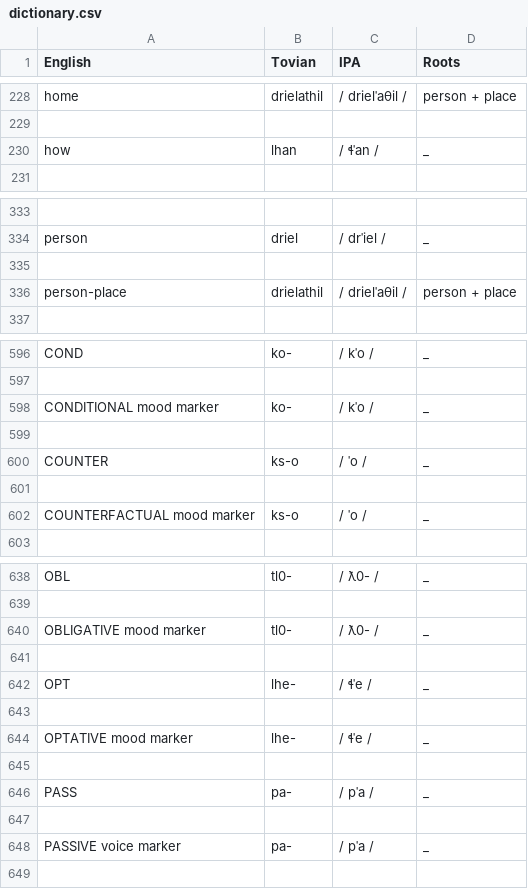
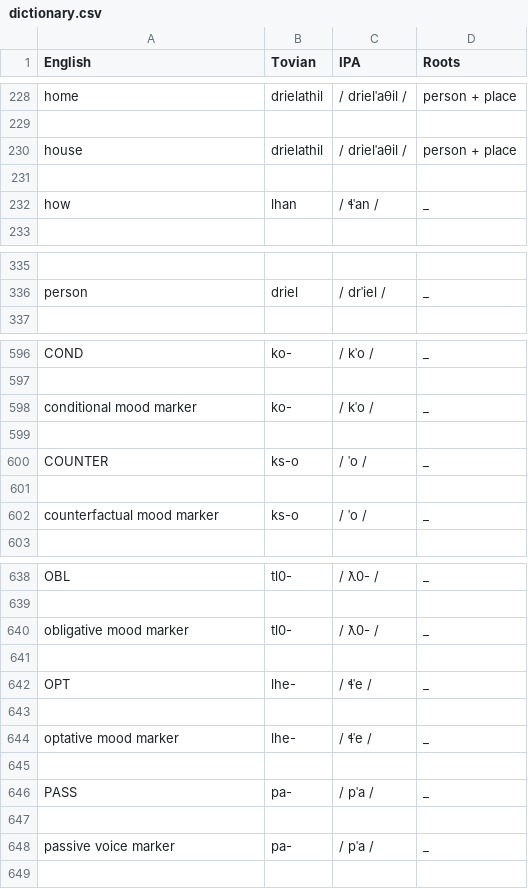
Before and after one commit to Downbeat-Interactive/tovian, a CSV file: dictionary.csv, drawn as a sheet; only a part is shown, gaps mark what is left out; removed rows and columns are numbered as before the commit, all else as after; the diff covers the shown part only; the diff names each change by its address in the sheet, - before the commit and + after, or states it on an @@ line.

```diff
--- a/dictionary.csv
+++ b/dictionary.csv
+row 230: house | drielathil | / drielˈaθil / | person + place
+row 231: (empty)
-row 335: (empty)
-row 336: person-place | drielathil | / drielˈaθil / | person + place
-A598 (English): CONDITIONAL mood marker
+A598 (English): conditional mood marker
-A602 (English): COUNTERFACTUAL mood marker
+A602 (English): counterfactual mood marker
-A640 (English): OBLIGATIVE mood marker
+A640 (English): obligative mood marker
-A644 (English): OPTATIVE mood marker
+A644 (English): optative mood marker
-A648 (English): PASSIVE voice marker
+A648 (English): passive voice marker
```
Also changed, not shown: 7 edited cells elsewhere in this file, compounds.csv, docs/dictionary.csv, 4 other files.
